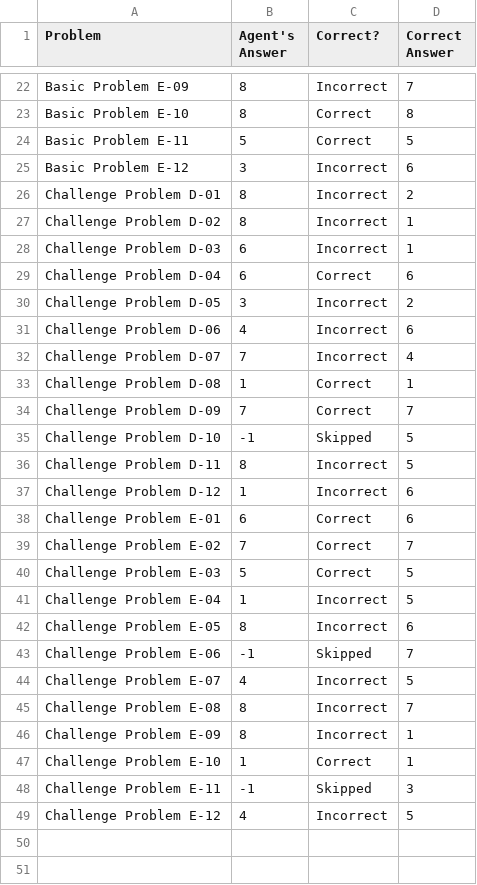
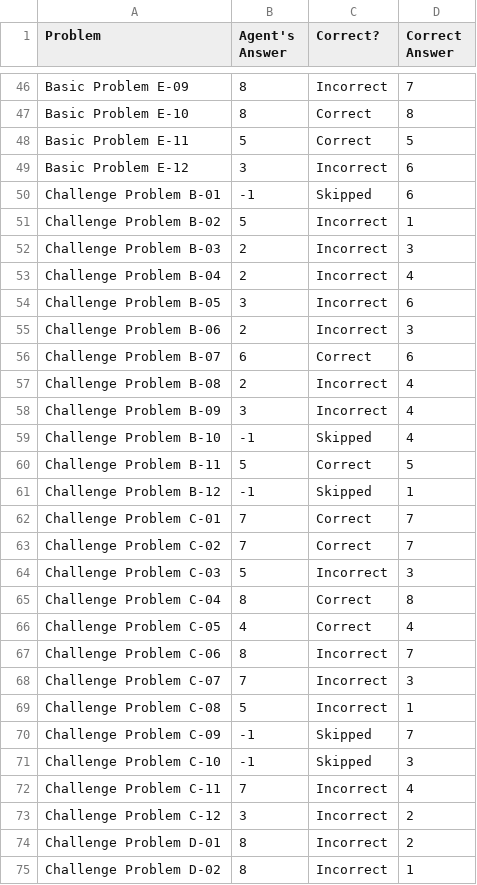
Before and after one commit to mingyuli/project111, a CSV file: Project-Code-Python/ProblemResults.csv, drawn as a sheet; only a part is shown, gaps mark what is left out; the shorter side is filled out with more unchanged rows; the diff covers the shown part only; the diff names each change by its address in the sheet, - before the commit and + after, or states it on an @@ line.

```diff
--- a/Project-Code-Python/ProblemResults.csv
+++ b/Project-Code-Python/ProblemResults.csv
+row 50: Challenge Problem B-01 | -1 | Skipped | 6
+row 51: Challenge Problem B-02 | 5 | Incorrect | 1
+row 52: Challenge Problem B-03 | 2 | Incorrect | 3
+row 53: Challenge Problem B-04 | 2 | Incorrect | 4
+row 54: Challenge Problem B-05 | 3 | Incorrect | 6
+row 55: Challenge Problem B-06 | 2 | Incorrect | 3
+row 56: Challenge Problem B-07 | 6 | Correct | 6
+row 57: Challenge Problem B-08 | 2 | Incorrect | 4
+row 58: Challenge Problem B-09 | 3 | Incorrect | 4
+row 59: Challenge Problem B-10 | -1 | Skipped | 4
+row 60: Challenge Problem B-11 | 5 | Correct | 5
+row 61: Challenge Problem B-12 | -1 | Skipped | 1
+row 62: Challenge Problem C-01 | 7 | Correct | 7
+row 63: Challenge Problem C-02 | 7 | Correct | 7
+row 64: Challenge Problem C-03 | 5 | Incorrect | 3
+row 65: Challenge Problem C-04 | 8 | Correct | 8
+row 66: Challenge Problem C-05 | 4 | Correct | 4
+row 67: Challenge Problem C-06 | 8 | Incorrect | 7
+row 68: Challenge Problem C-07 | 7 | Incorrect | 3
+row 69: Challenge Problem C-08 | 5 | Incorrect | 1
+row 70: Challenge Problem C-09 | -1 | Skipped | 7
+row 71: Challenge Problem C-10 | -1 | Skipped | 3
+row 72: Challenge Problem C-11 | 7 | Incorrect | 4
+row 73: Challenge Problem C-12 | 3 | Incorrect | 2
```
Also changed, not shown: 24 added rows elsewhere in this file, Project-Code-Python/AgentAnswers.csv, 4 other files.
